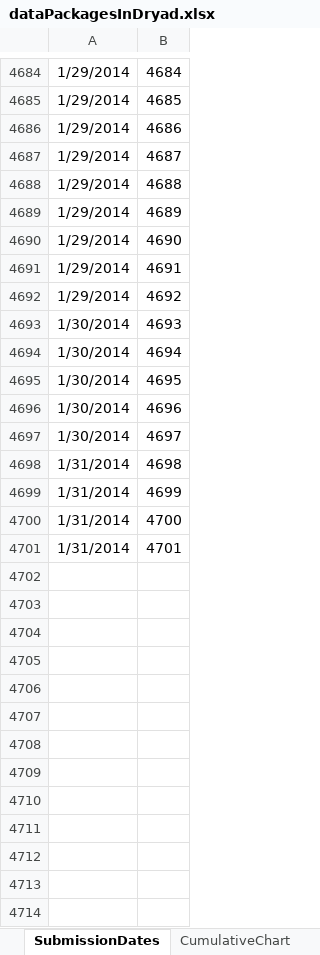
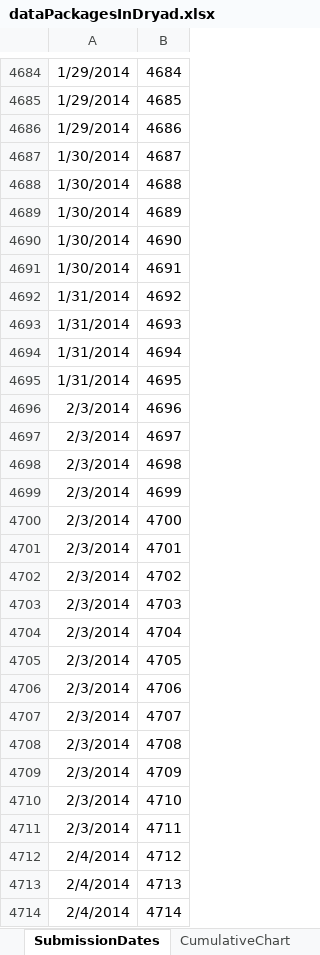
Before and after one commit to datadryad/dryad-data, an Excel workbook: dataPackages/dataPackagesInDryad.xlsx, sheet SubmissionDates, drawn as a sheet; only a part is shown, gaps mark what is left out; values as stored, in another font and other column widths than the file's, no borders; the diff covers the shown part only; the diff names each change by its address in the sheet, - before the commit and + after, or states it on an @@ line.

```diff
--- a/dataPackages/dataPackagesInDryad.xlsx (sheet SubmissionDates)
+++ b/dataPackages/dataPackagesInDryad.xlsx (sheet SubmissionDates)
-A4687:A4691: 1/29/2014
+A4687:A4691: 1/30/2014
-A4692: 1/29/2014
+A4692: 1/31/2014
-A4693:A4695: 1/30/2014
+A4693:A4695: 1/31/2014
-A4696:A4697: 1/30/2014
+A4696:A4697: 2/3/2014
-A4698:A4701: 1/31/2014
+A4698:A4701: 2/3/2014
+row 4702: 2/3/2014 | 4702
+row 4703: 2/3/2014 | 4703
+row 4704: 2/3/2014 | 4704
+row 4705: 2/3/2014 | 4705
+row 4706: 2/3/2014 | 4706
+row 4707: 2/3/2014 | 4707
+row 4708: 2/3/2014 | 4708
+row 4709: 2/3/2014 | 4709
+row 4710: 2/3/2014 | 4710
+row 4711: 2/3/2014 | 4711
+row 4712: 2/4/2014 | 4712
+row 4713: 2/4/2014 | 4713
+row 4714: 2/4/2014 | 4714
```
Also changed, not shown: 180 added rows and 859 edited cells elsewhere in this sheet, sheet SubmissionsPerMonth, charts or pictures, 2 other files.
